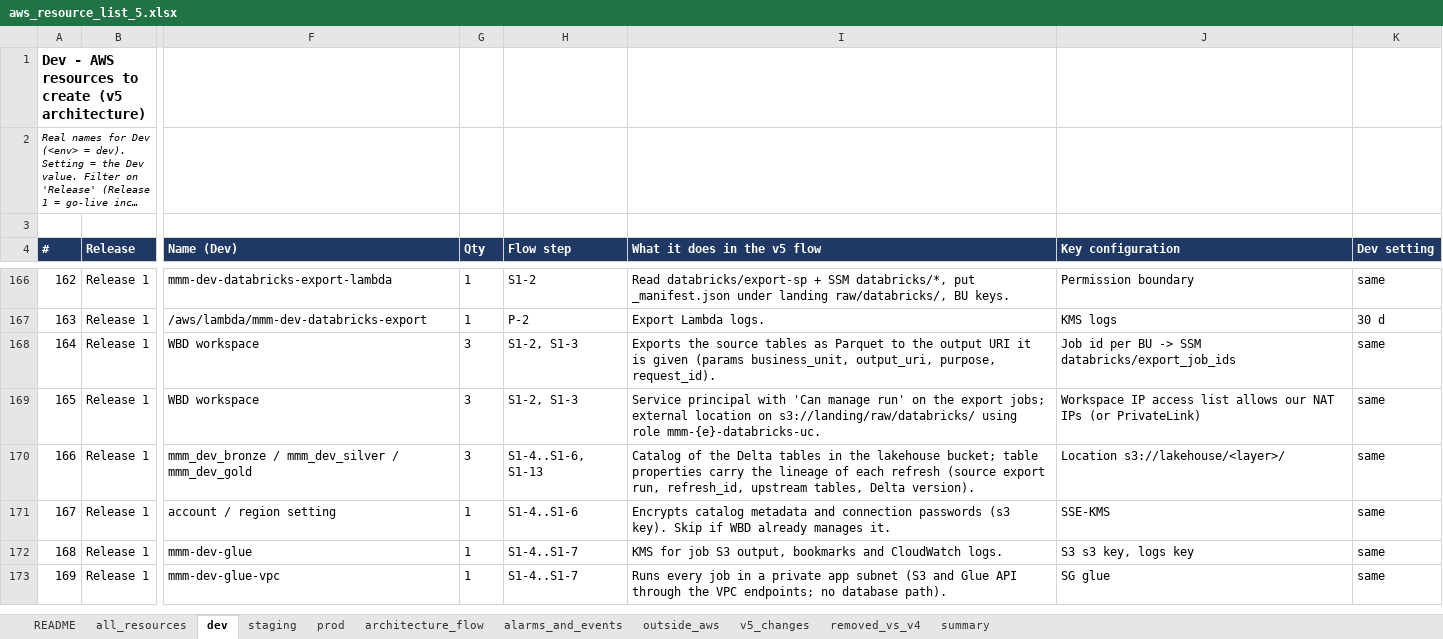
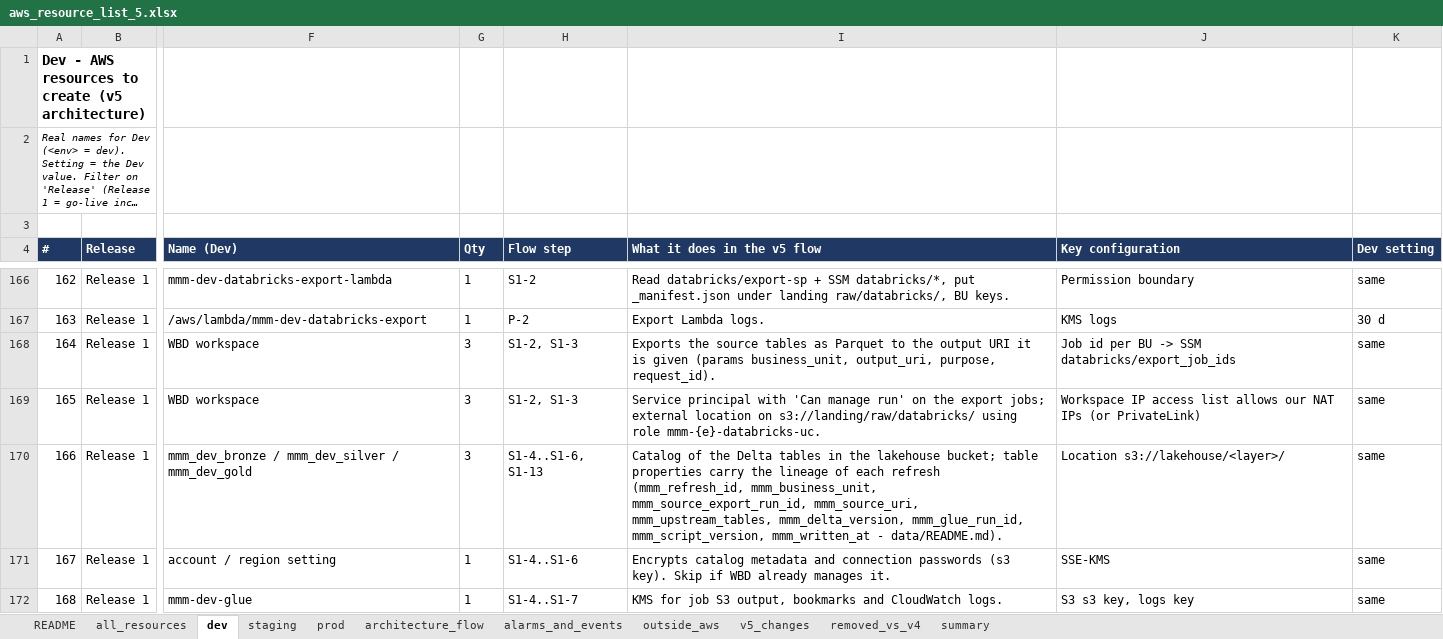
Before and after one commit to Yashwanth-wbd/wbd-aws-devops, an Excel workbook: docs/requirements/aws_resource_list_5.xlsx, sheet dev, drawn as a sheet; only a part is shown, gaps mark what is left out; the shorter side is filled out with more unchanged rows; long unchanged cells end in …; values as stored, in another font and other column widths than the file's, no borders; the diff covers the shown part only; the diff names each change by its address in the sheet, - before the commit and + after, or states it on an @@ line.

```diff
--- a/docs/requirements/aws_resource_list_5.xlsx (sheet dev)
+++ b/docs/requirements/aws_resource_list_5.xlsx (sheet dev)
-I170 (What it does in the v5 flow): …each refresh (source export run, refresh_id, upstream tables, Delta version).
+I170 (What it does in the v5 flow): …each refresh (mmm_refresh_id, mmm_business_unit, mmm_source_export_run_id, mmm_source_uri, mmm_upstream_tables, mmm_delta_version, mmm_glue_run_id, mmm_script_version, mmm_written_at - data/README.md).
```
Also changed, not shown: 3 edited cells elsewhere in this sheet, sheet alarms_and_events, sheet staging, sheet prod, sheet all_resources, sheet summary, 7 other files.
